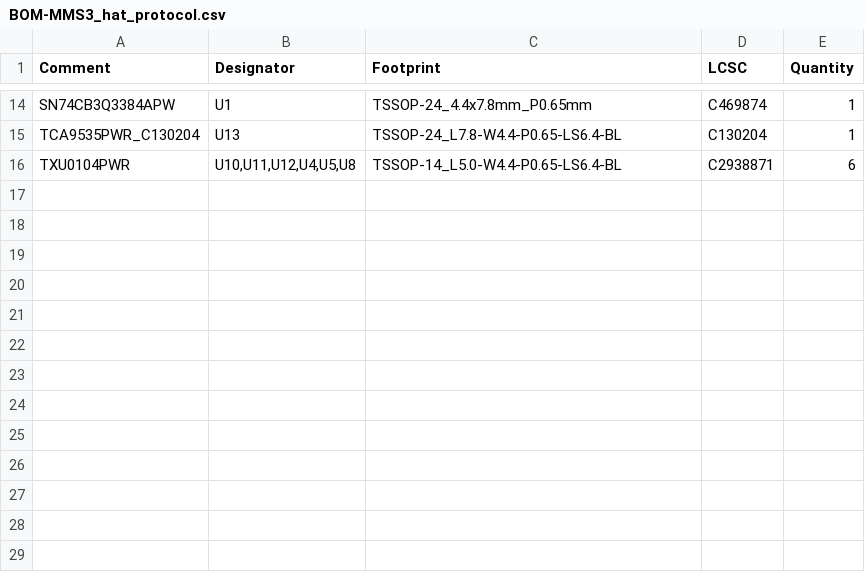
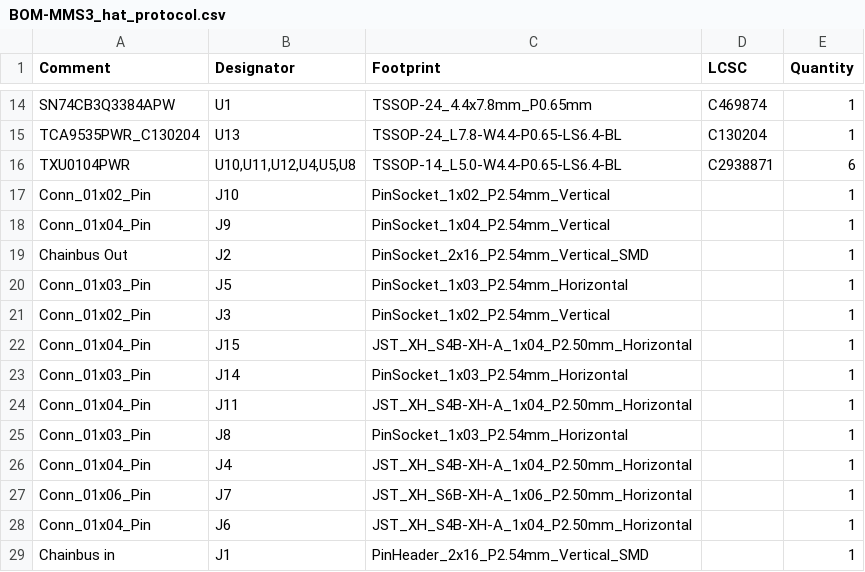
Before and after one commit to Themuse061/MMS3_hat_protcol, a CSV file: Hardware/jlcpcb/production_files/BOM-MMS3_hat_protocol.csv, drawn as a sheet; only a part is shown, gaps mark what is left out; the diff names each change by its address in the sheet, - before the commit and + after, or states it on an @@ line.

```diff
--- a/Hardware/jlcpcb/production_files/BOM-MMS3_hat_protocol.csv
+++ b/Hardware/jlcpcb/production_files/BOM-MMS3_hat_protocol.csv
+row 17: Conn_01x02_Pin | J10 | PinSocket_1x02_P2.54mm_Vertical |  | 1
+row 18: Conn_01x04_Pin | J9 | PinSocket_1x04_P2.54mm_Vertical |  | 1
+row 19: Chainbus Out | J2 | PinSocket_2x16_P2.54mm_Vertical_SMD |  | 1
+row 20: Conn_01x03_Pin | J5 | PinSocket_1x03_P2.54mm_Horizontal |  | 1
+row 21: Conn_01x02_Pin | J3 | PinSocket_1x02_P2.54mm_Vertical |  | 1
+row 22: Conn_01x04_Pin | J15 | JST_XH_S4B-XH-A_1x04_P2.50mm_Horizontal |  | 1
+row 23: Conn_01x03_Pin | J14 | PinSocket_1x03_P2.54mm_Horizontal |  | 1
+row 24: Conn_01x04_Pin | J11 | JST_XH_S4B-XH-A_1x04_P2.50mm_Horizontal |  | 1
+row 25: Conn_01x03_Pin | J8 | PinSocket_1x03_P2.54mm_Horizontal |  | 1
+row 26: Conn_01x04_Pin | J4 | JST_XH_S4B-XH-A_1x04_P2.50mm_Horizontal |  | 1
+row 27: Conn_01x06_Pin | J7 | JST_XH_S6B-XH-A_1x06_P2.50mm_Horizontal |  | 1
+row 28: Conn_01x04_Pin | J6 | JST_XH_S4B-XH-A_1x04_P2.50mm_Horizontal |  | 1
+row 29: Chainbus in | J1 | PinHeader_2x16_P2.54mm_Vertical_SMD |  | 1
```
Also changed, not shown: Hardware/jlcpcb/production_files/CPL-MMS3_hat_protocol.csv, 39 other files.
